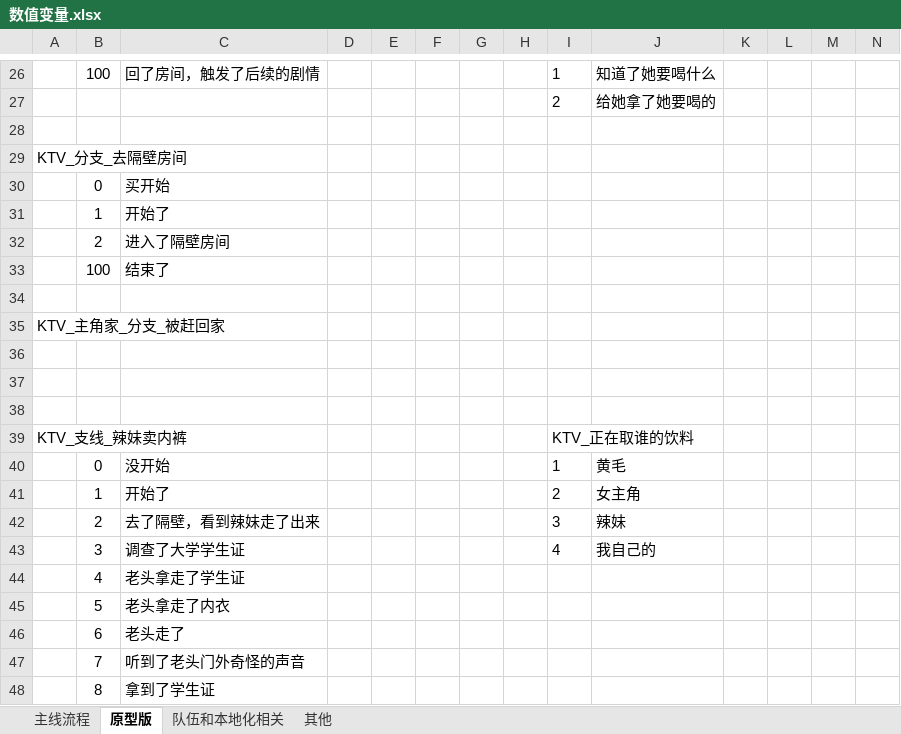
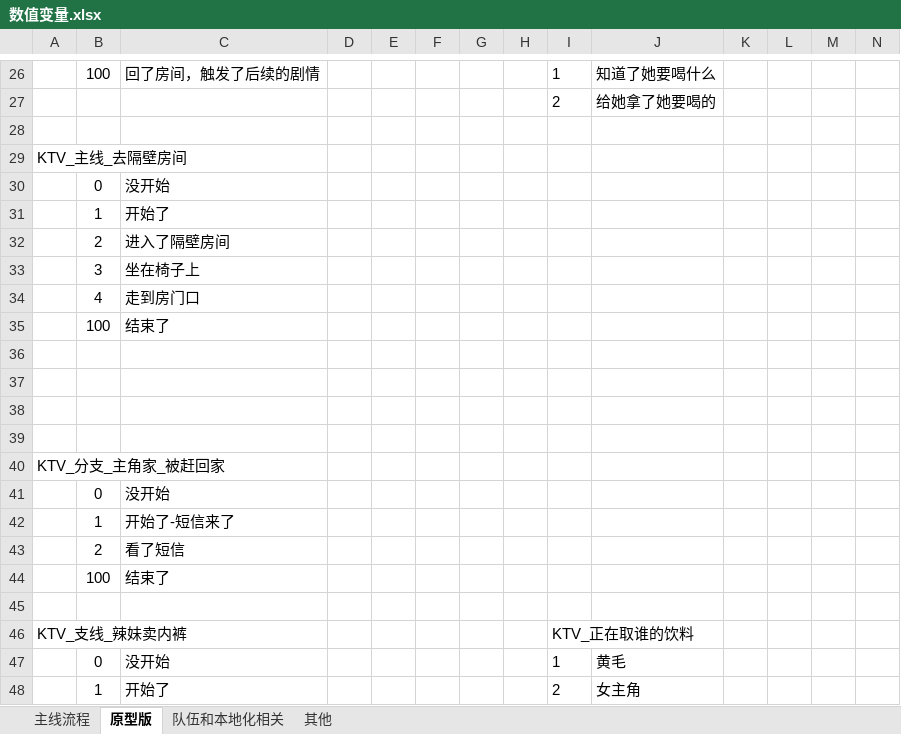
Before and after one commit to SPKaKa/Truth-or-Dare, an Excel workbook: Truth-or-Dare/策划文档/数值变量.xlsx, sheet 原型版, drawn as a sheet; only a part is shown, gaps mark what is left out; the shorter side is filled out with more unchanged rows; values as stored, in another font and other column widths than the file's, no borders; charts and pictures not drawn; removed rows and columns are numbered as before the commit, all else as after; rows hold the shown columns only; the diff names each change by its address in the sheet, - before the commit and + after, or states it on an @@ line.

```diff
--- a/Truth-or-Dare/策划文档/数值变量.xlsx (sheet 原型版)
+++ b/Truth-or-Dare/策划文档/数值变量.xlsx (sheet 原型版)
-A29: KTV_分支_去隔壁房间
+A29: KTV_主线_去隔壁房间
-C30: 买开始
+C30: 没开始
+row 33:  | 3 | 坐在椅子上
+row 34:  | 4 | 走到房门口
-row 35: KTV_主角家_分支_被赶回家
+row 39: (empty)
+row 40: KTV_分支_主角家_被赶回家
+row 41:  | 0 | 没开始
+row 42:  | 1 | 开始了-短信来了
+row 43:  | 2 | 看了短信
+row 44:  | 100 | 结束了
```
Also changed, not shown: 20 other files.
